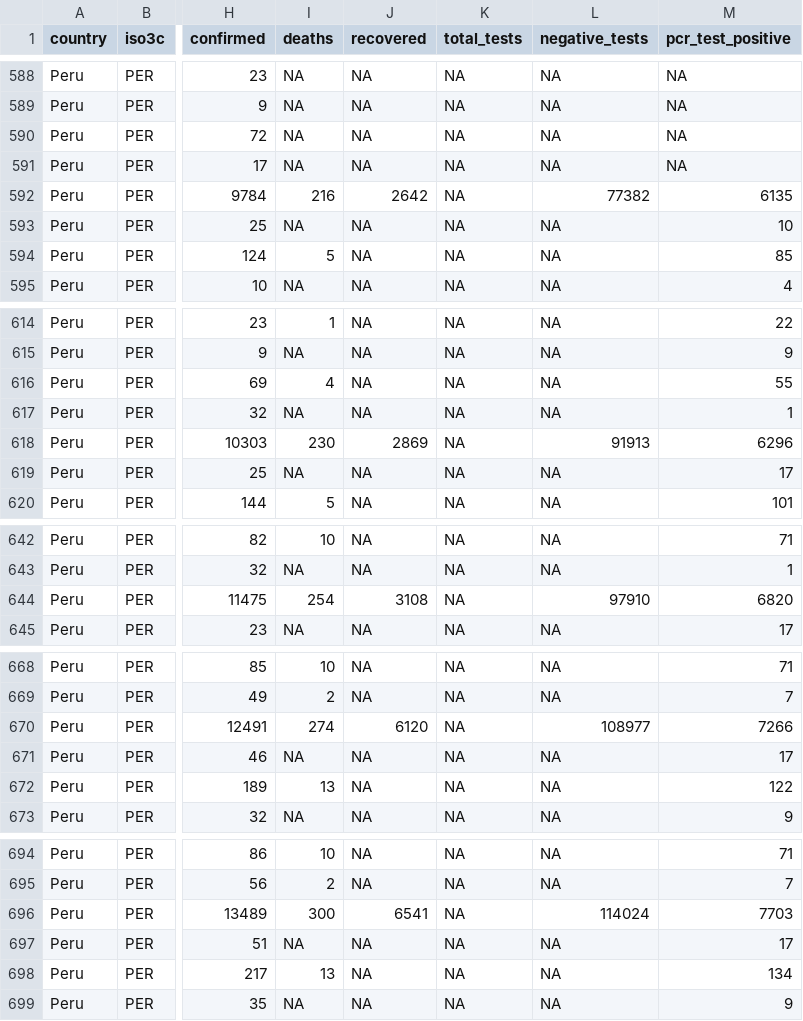
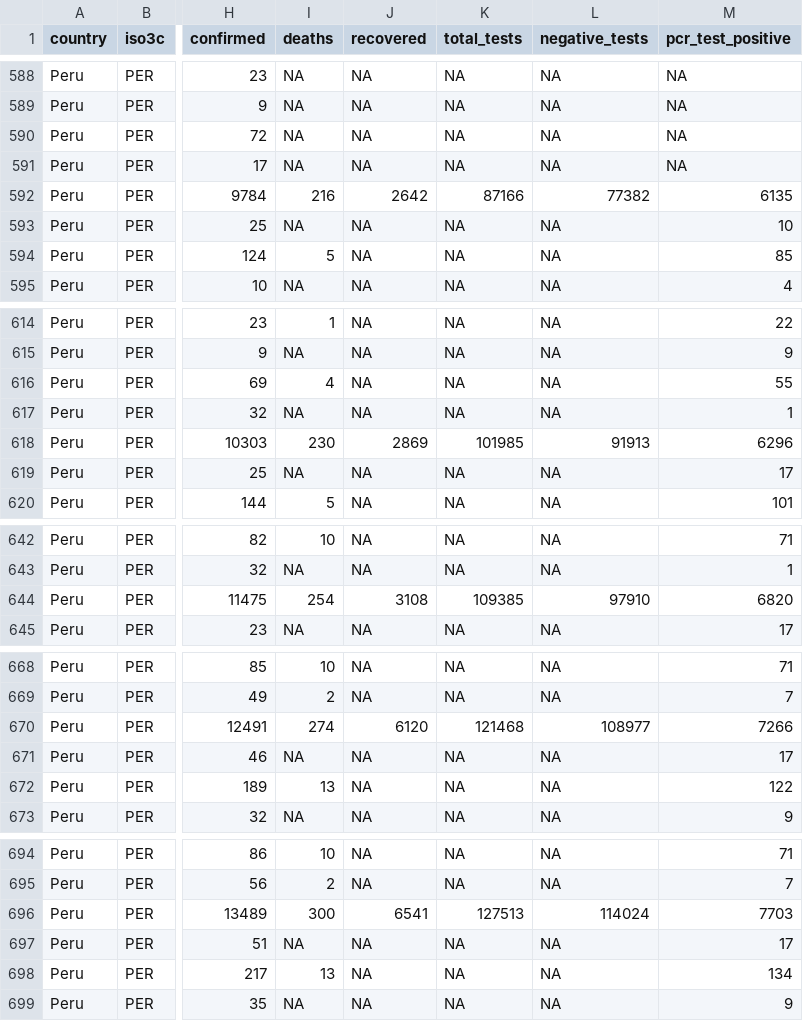
Before and after one commit to jmcastagnetto/covid-19-peru-data, a CSV file: datos/covid-19-peru-data-augmented.csv, drawn as a sheet; only a part is shown, gaps mark what is left out; the diff covers the shown part only; the diff names each change by its address in the sheet, - before the commit and + after, or states it on an @@ line.

Commit message:
data updates for totals

```diff
--- a/datos/covid-19-peru-data-augmented.csv
+++ b/datos/covid-19-peru-data-augmented.csv
-K592 (total_tests): NA
+K592 (total_tests): 87166
-K618 (total_tests): NA
+K618 (total_tests): 101985
-K644 (total_tests): NA
+K644 (total_tests): 109385
-K670 (total_tests): NA
+K670 (total_tests): 121468
-K696 (total_tests): NA
+K696 (total_tests): 127513
```
Also changed, not shown: 22 edited cells elsewhere in this file, datos/covid-19-peru-data.csv, 5 other files.
